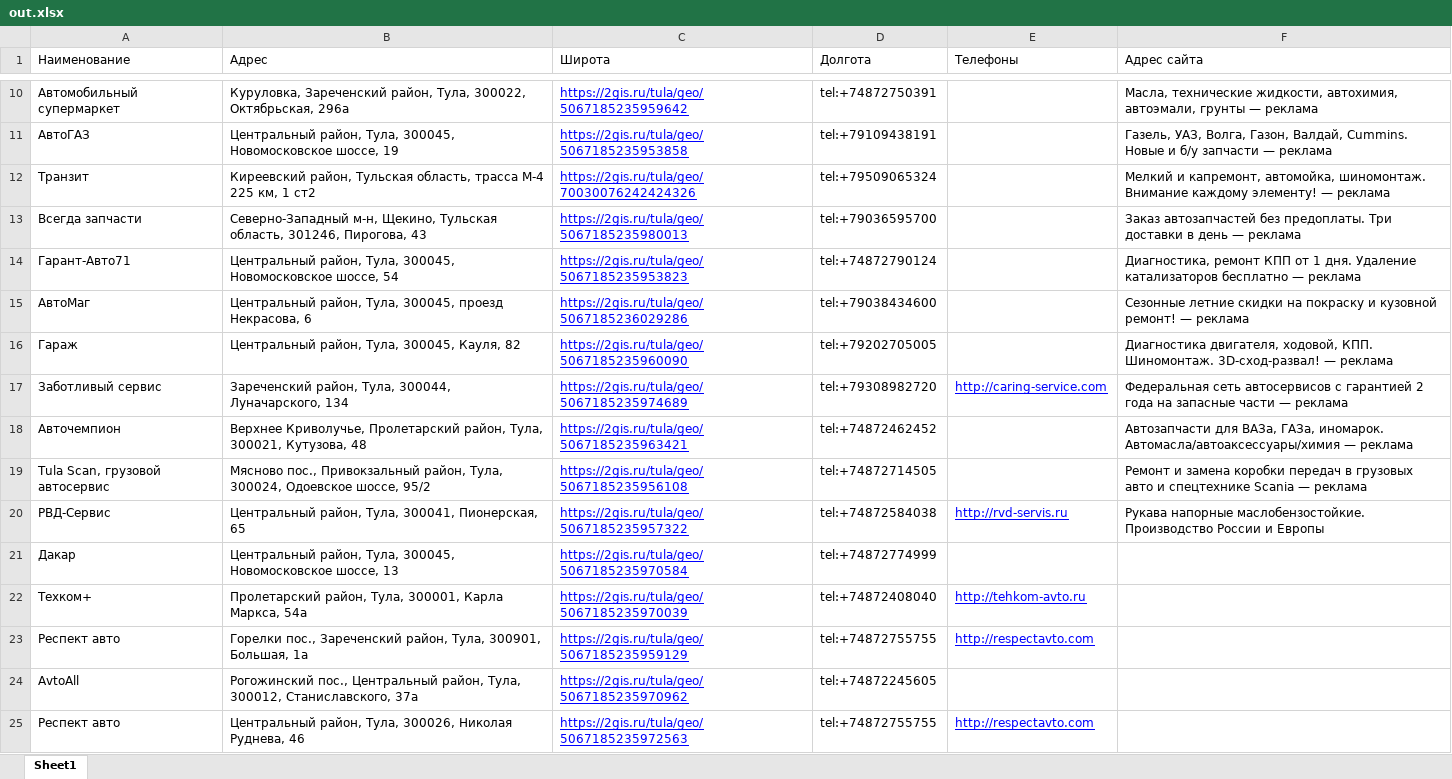
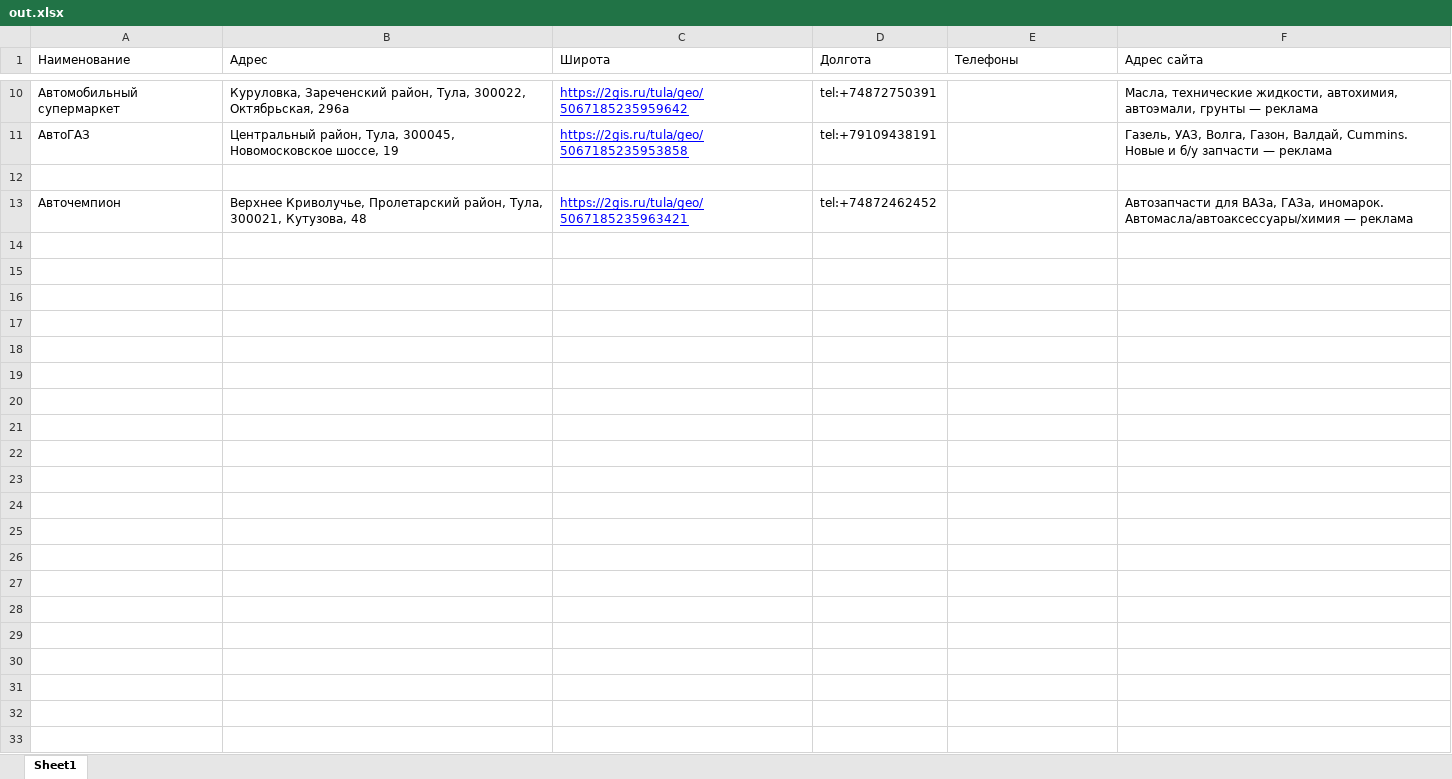
Before and after one commit to connectoid/2g-parser, an Excel workbook: out.xlsx, sheet Sheet1, drawn as a sheet; only a part is shown, gaps mark what is left out; values as stored, in another font and other column widths than the file's, no borders; the diff names each change by its address in the sheet, - before the commit and + after, or states it on an @@ line.

```diff
--- a/out.xlsx (sheet Sheet1)
+++ b/out.xlsx (sheet Sheet1)
-row 12: Транзит | Киреевский район, Тульская область, трасса М-4 225 км, 1 ст2 | https://2gis.ru/tula/geo/70030076242424326 | tel:+79509065324 |  | Мелкий и капремонт, автомойка, шиномонтаж. Внимание каждому элементу! — реклама
+row 12: (empty)
-row 13: Всегда запчасти | Северно-Западный м-н, Щекино, Тульская область, 301246, Пирогова, 43 | https://2gis.ru/tula/geo/5067185235980013 | tel:+79036595700 |  | Заказ автозапчастей без предоплаты. Три доставки в день — реклама
-row 14: Гарант-Авто71 | Центральный район, Тула, 300045, Новомосковское шоссе, 54 | https://2gis.ru/tula/geo/5067185235953823 | tel:+74872790124 |  | Диагностика, ремонт КПП от 1 дня. Удаление катализаторов бесплатно — реклама
-row 15: АвтоМаг | Центральный район, Тула, 300045, проезд Некрасова, 6 | https://2gis.ru/tula/geo/5067185236029286 | tel:+79038434600 |  | Сезонные летние скидки на покраску и кузовной ремонт! — реклама
-row 16: Гараж | Центральный район, Тула, 300045, Кауля, 82 | https://2gis.ru/tula/geo/5067185235960090 | tel:+79202705005 |  | Диагностика двигателя, ходовой, КПП. Шиномонтаж. 3D-сход-развал! — реклама
-row 17: Заботливый сервис | Зареченский район, Тула, 300044, Луначарского, 134 | https://2gis.ru/tula/geo/5067185235974689 | tel:+79308982720 | http://caring-service.com | Федеральная сеть автосервисов с гарантией 2 года на запасные части — реклама
-row 19: Tula Scan, грузовой автосервис | Мясново пос., Привокзальный район, Тула, 300024, Одоевское шоссе, 95/2 | https://2gis.ru/tula/geo/5067185235956108 | tel:+74872714505 |  | Ремонт и замена коробки передач в грузовых авто и спецтехнике Scania — реклама
-row 20: РВД-Сервис | Центральный район, Тула, 300041, Пионерская, 65 | https://2gis.ru/tula/geo/5067185235957322 | tel:+74872584038 | http://rvd-servis.ru | Рукава напорные маслобензостойкие. Производство России и Европы
-row 21: Дакар | Центральный район, Тула, 300045, Новомосковское шоссе, 13 | https://2gis.ru/tula/geo/5067185235970584 | tel:+74872774999
-row 22: Техком+ | Пролетарский район, Тула, 300001, Карла Маркса, 54а | https://2gis.ru/tula/geo/5067185235970039 | tel:+74872408040 | http://tehkom-avto.ru
-row 23: Респект авто | Горелки пос., Зареченский район, Тула, 300901, Большая, 1а | https://2gis.ru/tula/geo/5067185235959129 | tel:+74872755755 | http://respectavto.com
-row 24: AvtoAll | Рогожинский пос., Центральный район, Тула, 300012, Станиславского, 37а | https://2gis.ru/tula/geo/5067185235970962 | tel:+74872245605
-row 25: Респект авто | Центральный район, Тула, 300026, Николая Руднева, 46 | https://2gis.ru/tula/geo/5067185235972563 | tel:+74872755755 | http://respectavto.com
```
Also changed, not shown: 2 other files.
